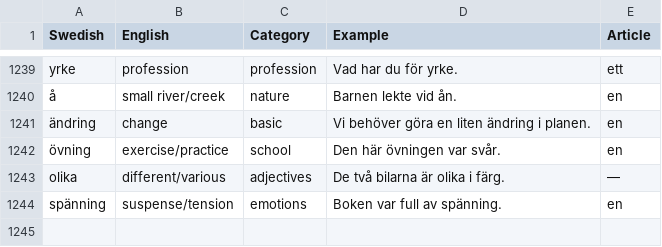
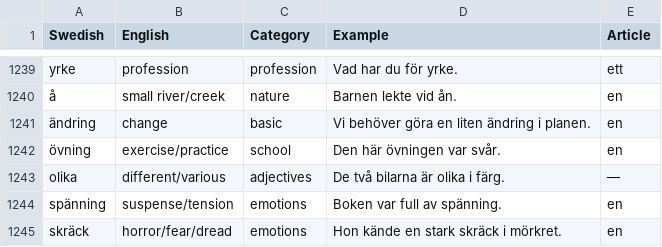
Before and after one commit to enricopugli/SwedishLearningApp, a CSV file: vocabulary.csv, drawn as a sheet; only a part is shown, gaps mark what is left out.

```diff
--- a/vocabulary.csv
+++ b/vocabulary.csv
@@ -1244 +1244,2 @@ olika,different/various,adjectives,De två bilarna är olika i färg.,—
 spänning,suspense/tension,emotions,Boken var full av spänning.,en
+skräck,horror/fear/dread,emotions,Hon kände en stark skräck i mörkret.,en
```
Also changed, not shown: 1 other file.
